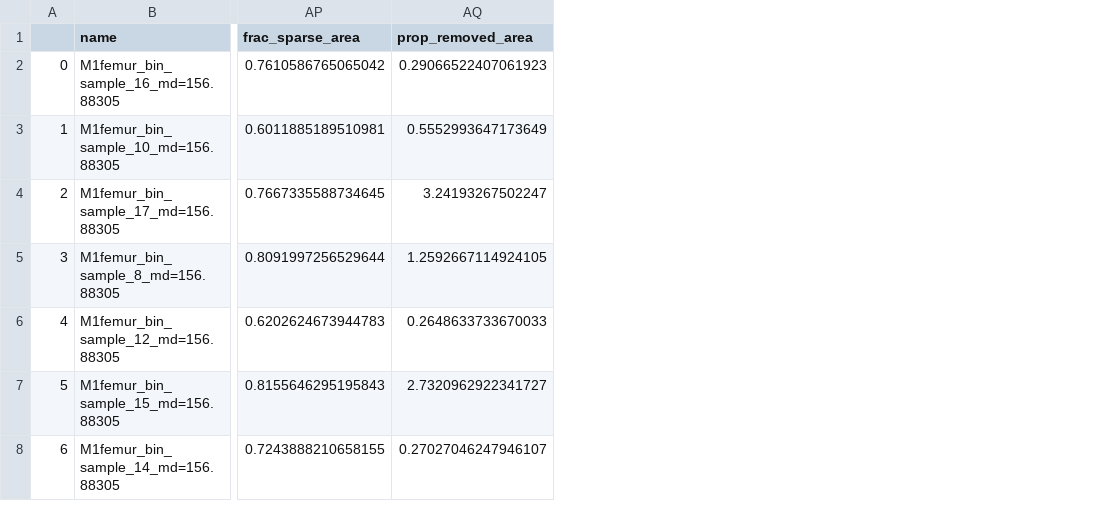
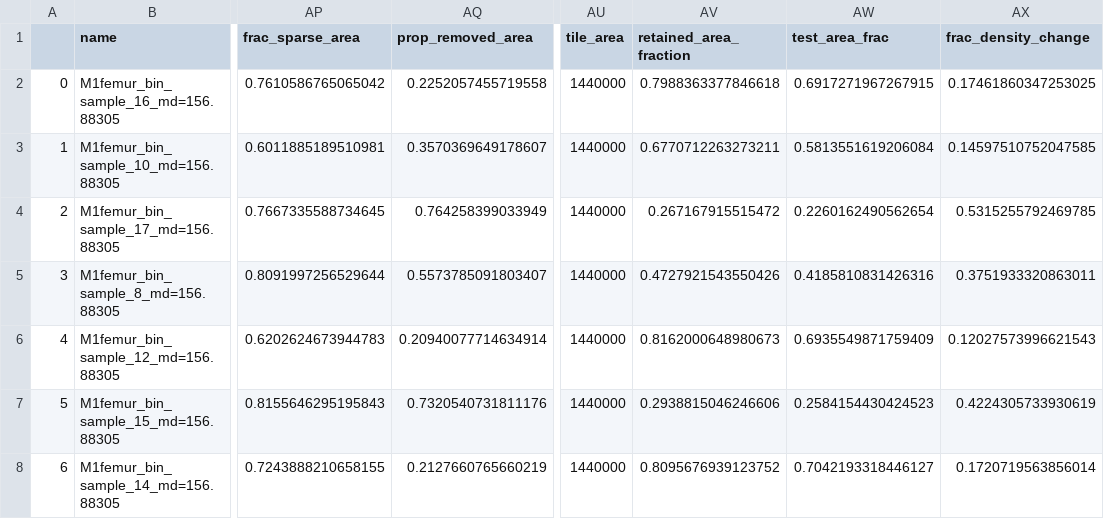
Before and after one commit to atphelan/cxcl12-spatial-analysis, a CSV file: data/M1femur_results_save states.csv, drawn as a sheet; only a part is shown, gaps mark what is left out; the diff names each change by its address in the sheet, - before the commit and + after, or states it on an @@ line.

```diff
--- a/data/M1femur_results_save states.csv
+++ b/data/M1femur_results_save states.csv
+column AU (tile_area), rows 2-8: all 1440000
+column AV (retained_area_fraction), rows 2-8: 0.7988363377846618 | 0.6770712263273211 | 0.267167915515472 | 0.4727921543550426 | 0.8162000648980673 | 0.2938815046246606 | 0.8095676939123752
+column AW (test_area_frac), rows 2-8: 0.6917271967267915 | 0.5813551619206084 | 0.2260162490562654 | 0.4185810831426316 | 0.6935549871759409 | 0.2584154430424523 | 0.7042193318446127
+column AX (frac_density_change), rows 2-8: 0.17461860347253025 | 0.14597510752047585 | 0.5315255792469785 | 0.3751933320863011 | 0.12027573996621543 | 0.4224305733930619 | 0.1720719563856014
-AQ2 (prop_removed_area): 0.29066522407061923
+AQ2 (prop_removed_area): 0.2252057455719558
-AQ3 (prop_removed_area): 0.5552993647173649
+AQ3 (prop_removed_area): 0.3570369649178607
-AQ4 (prop_removed_area): 3.24193267502247
+AQ4 (prop_removed_area): 0.764258399033949
-AQ5 (prop_removed_area): 1.2592667114924105
+AQ5 (prop_removed_area): 0.5573785091803407
-AQ6 (prop_removed_area): 0.2648633733670033
+AQ6 (prop_removed_area): 0.20940077714634914
-AQ7 (prop_removed_area): 2.7320962922341727
+AQ7 (prop_removed_area): 0.7320540731811176
-AQ8 (prop_removed_area): 0.27027046247946107
+AQ8 (prop_removed_area): 0.2127660765660219
```
Also changed, not shown: data/M2hip_results_save states.csv, data/M4femur_results_save states.csv, 21 other files.
